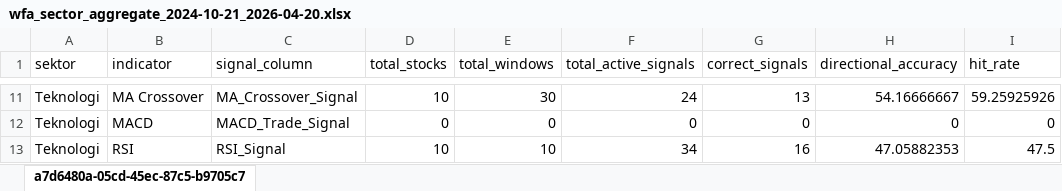
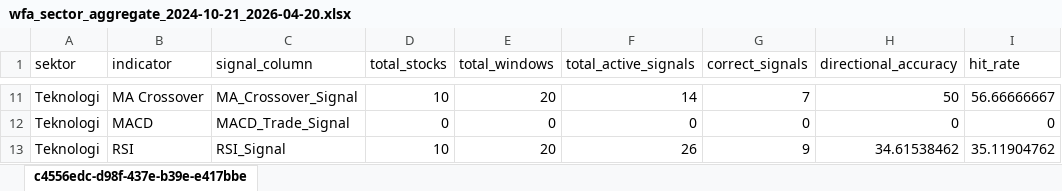
Before and after one commit to AgngPrasetyo/IHSG-Stock-Assistant, an Excel workbook: data/wfa_sector_aggregate_2024-10-21_2026-04-20.xlsx, sheet c4556edc-d98f-437e-b39e-e417bbe, drawn as a sheet; only a part is shown, gaps mark what is left out; values as stored, in another font and other column widths than the file's, no borders; the diff covers the shown part only; the diff names each change by its address in the sheet, - before the commit and + after, or states it on an @@ line.

```diff
--- a/data/wfa_sector_aggregate_2024-10-21_2026-04-20.xlsx (sheet c4556edc-d98f-437e-b39e-e417bbe)
+++ b/data/wfa_sector_aggregate_2024-10-21_2026-04-20.xlsx (sheet c4556edc-d98f-437e-b39e-e417bbe)
-sheet tab: a7d6480a-05cd-45ec-87c5-b9705c7
+sheet tab: c4556edc-d98f-437e-b39e-e417bbe
-E11 (total_windows): 30
+E11 (total_windows): 20
-F11 (total_active_signals): 24
+F11 (total_active_signals): 14
-G11 (correct_signals): 13
+G11 (correct_signals): 7
-H11 (directional_accuracy): 54.16666667
+H11 (directional_accuracy): 50
-I11 (hit_rate): 59.25925926
+I11 (hit_rate): 56.66666667
-E13 (total_windows): 10
+E13 (total_windows): 20
-F13 (total_active_signals): 34
+F13 (total_active_signals): 26
-G13 (correct_signals): 16
+G13 (correct_signals): 9
-H13 (directional_accuracy): 47.05882353
+H13 (directional_accuracy): 34.61538462
-I13 (hit_rate): 47.5
+I13 (hit_rate): 35.11904762
```
Also changed, not shown: 32 edited cells elsewhere in this sheet, data/wfa_best_indicator_by_sector_2024-10-21_2026-04-20.xlsx, data/wfa_sector_window_selection_2024-10-21_2026-04-20.xlsx, 25 other files.
